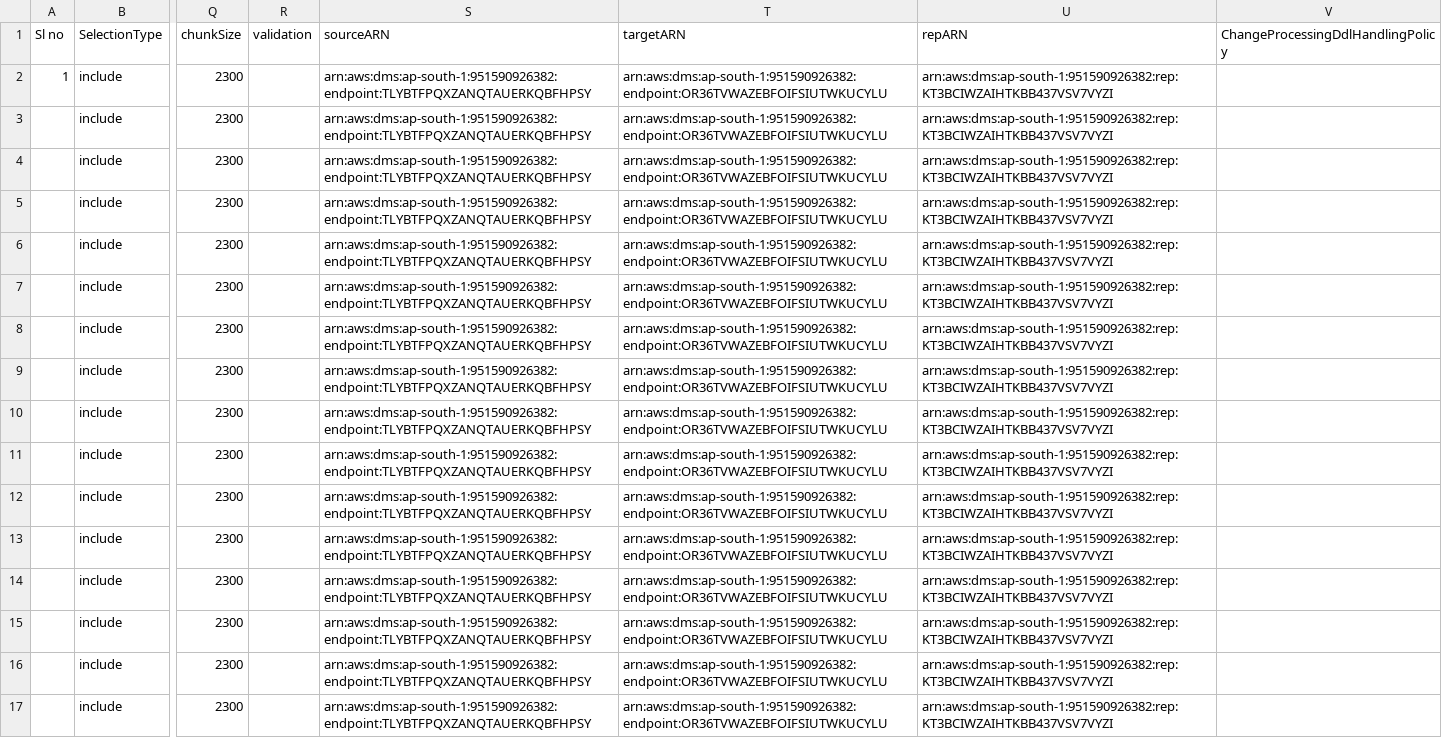
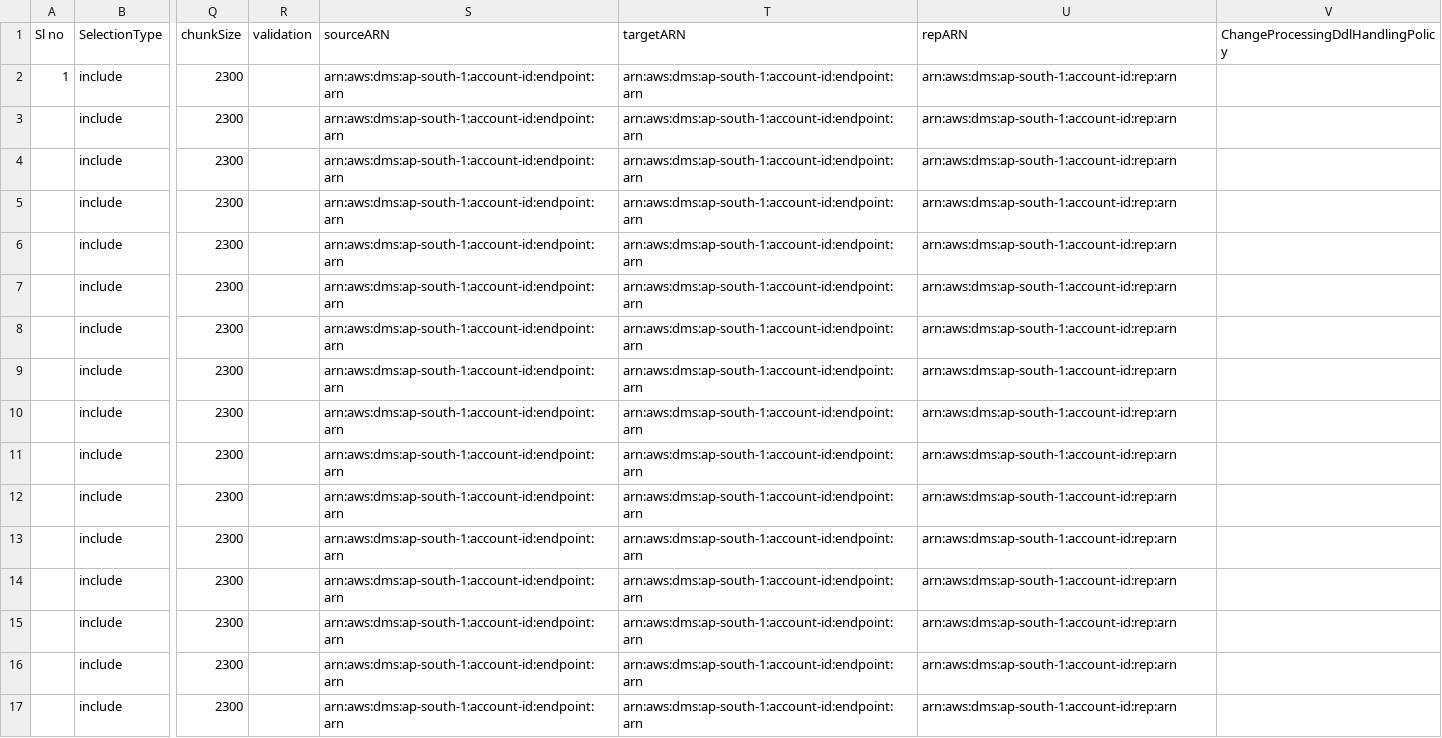
Before and after one commit to aws-samples/dms-cloudformation-templates-generator, a CSV file: input/test.csv, drawn as a sheet; only a part is shown, gaps mark what is left out; the diff names each change by its address in the sheet, - before the commit and + after, or states it on an @@ line.

Commit message:
Removing ARNs specified in input file

```diff
--- a/input/test.csv
+++ b/input/test.csv
-S2:S17 (sourceARN): arn:aws:dms:ap-south-1:951590926382:endpoint:TLYBTFPQXZANQTAUERKQBFHPSY
+S2:S17 (sourceARN): arn:aws:dms:ap-south-1:account-id:endpoint:arn
-T2:T17 (targetARN): arn:aws:dms:ap-south-1:951590926382:endpoint:OR36TVWAZEBFOIFSIUTWKUCYLU
+T2:T17 (targetARN): arn:aws:dms:ap-south-1:account-id:endpoint:arn
-U2:U17 (repARN): arn:aws:dms:ap-south-1:951590926382:rep:KT3BCIWZAIHTKBB437VSV7VYZI
+U2:U17 (repARN): arn:aws:dms:ap-south-1:account-id:rep:arn
```
Also changed, not shown: 1 other file.
